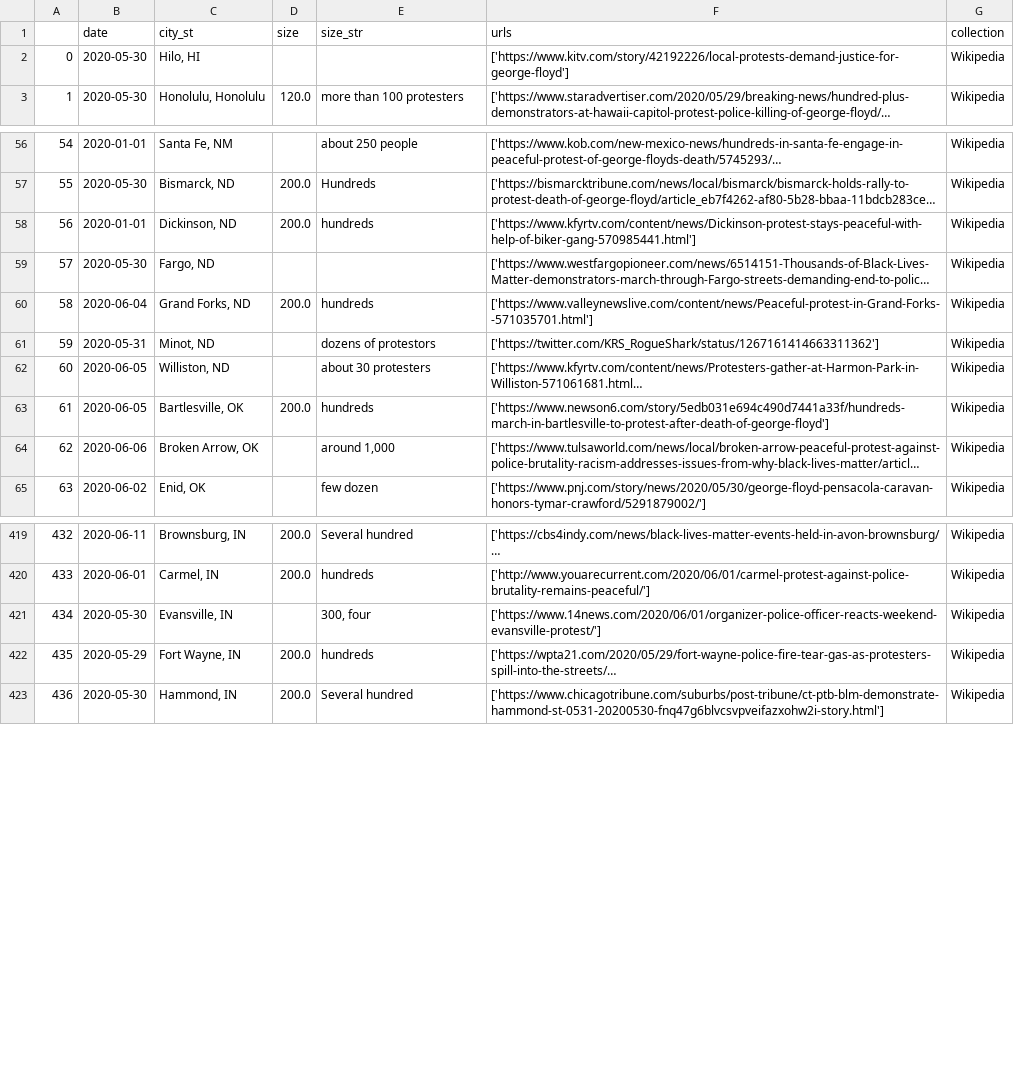
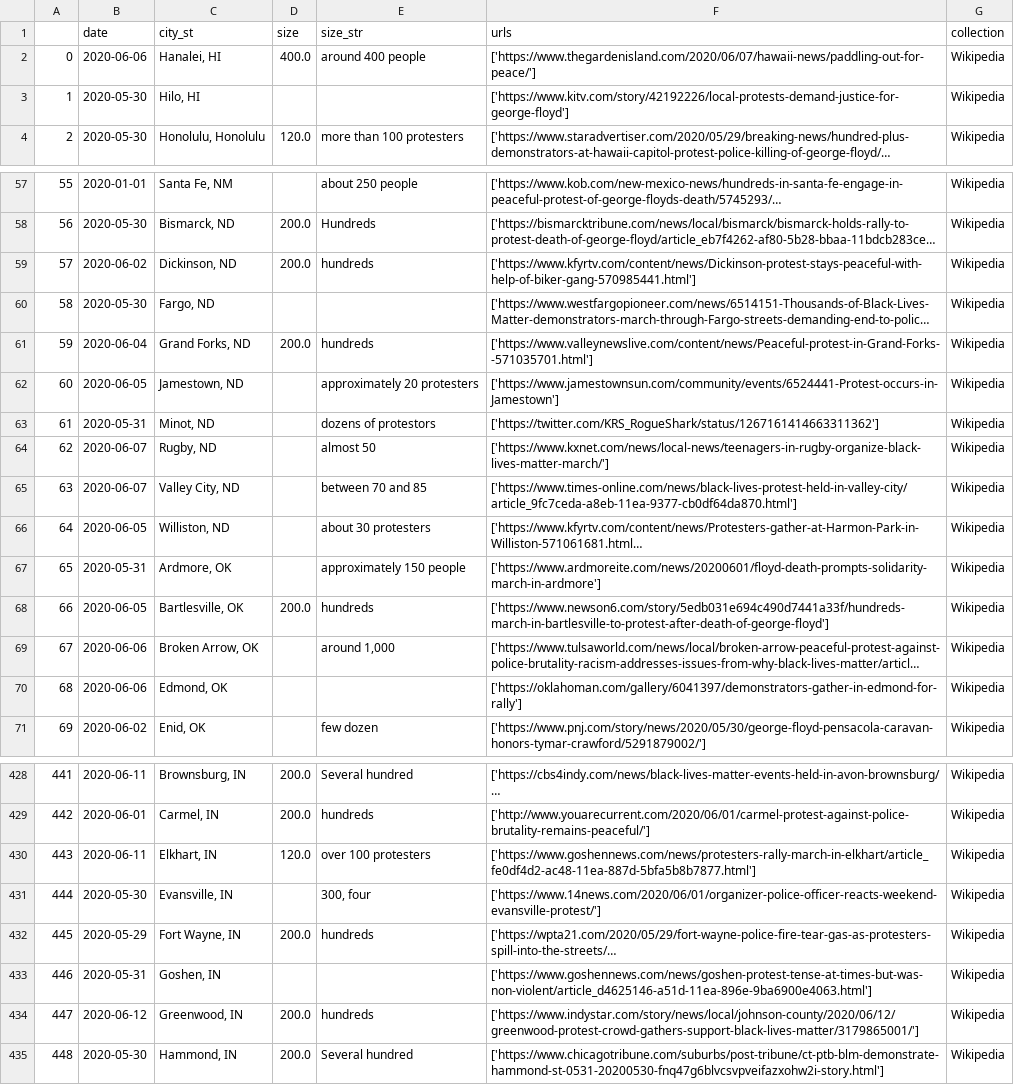
Before and after one commit to nealcaren/BLM-GFAABT, a CSV file: Notebooks/data/wiki_blm.csv, drawn as a sheet; only a part is shown, gaps mark what is left out; long unchanged cells end in …; addresses are those after the commit; the diff covers the shown part only; the diff names each change by its address in the sheet, - before the commit and + after, or states it on an @@ line.

Commit message:
Now with New York Times

```diff
--- a/Notebooks/data/wiki_blm.csv
+++ b/Notebooks/data/wiki_blm.csv
+row 2: 0 | 2020-06-06 | Hanalei, HI | 400.0 | around 400 people | ['https://www.thegardenisland.com/2020/06/07/hawaii-news/paddling-out-for-peace/'] | Wikipedia
@@ column A renumbered from row 3 down @@
-B59 (date): 2020-01-01
+B59 (date): 2020-06-02
+row 62: 60 | 2020-06-05 | Jamestown, ND |  | approximately 20 protesters | ['https://www.jamestownsun.com/community/events/6524441-Protest-occurs-in-Jamestown'] | Wikipedia
+row 64: 62 | 2020-06-07 | Rugby, ND |  | almost 50 | ['https://www.kxnet.com/news/local-news/teenagers-in-rugby-organize-black-lives-matter-march/'] | Wikipedia
+row 65: 63 | 2020-06-07 | Valley City, ND |  | between 70 and 85 | ['https://www.times-online.com/news/black-lives-protest-held-in-valley-city/article_9fc7ceda-a8eb-11ea-9377-cb0df64da870.html'] | Wikipedia
+row 67: 65 | 2020-05-31 | Ardmore, OK |  | approximately 150 people | ['https://www.ardmoreite.com/news/20200601/floyd-death-prompts-solidarity-march-in-ardmore'] | Wikipedia
+row 70: 68 | 2020-06-06 | Edmond, OK |  |  | ['https://oklahoman.com/gallery/6041397/demonstrators-gather-in-edmond-for-rally'] | Wikipedia
+row 430: 443 | 2020-06-11 | Elkhart, IN | 120.0 | over 100 protesters | ['https://www.goshennews.com/news/protesters-rally-march-in-elkhart/article_fe0df4d2-ac48-11ea-887d-5bfa5b8b7877.html'] | Wikipedia
+row 433: 446 | 2020-05-31 | Goshen, IN |  |  | ['https://www.goshennews.com/news/goshen-protest-tense-at-times-but-was-non-violent/article_d4625146-a51d-11ea-896e-9ba6900e4063.html'] | Wikipedia
+row 434: 447 | 2020-06-12 | Greenwood, IN | 200.0 | hundreds | ['https://www.indystar.com/story/news/local/johnson-county/2020/06/12/greenwood-protest-crowd-gathers-support-black-lives-matter/3179865001/'] | Wikipedia
```
Also changed, not shown: 15 added rows, 1 removed row and 26 edited cells elsewhere in this file, 12 other files.
